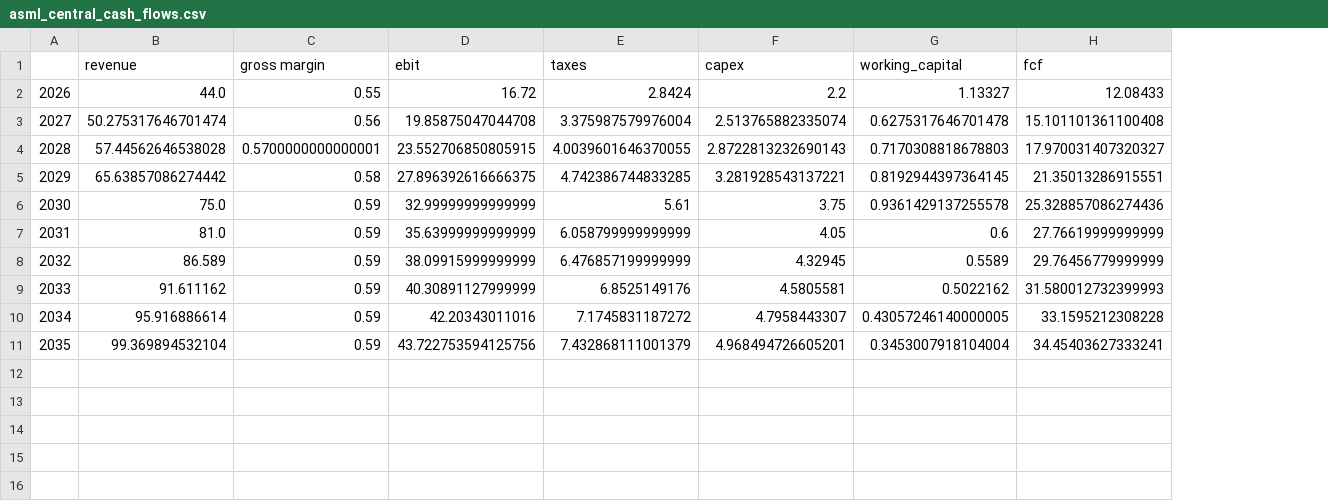
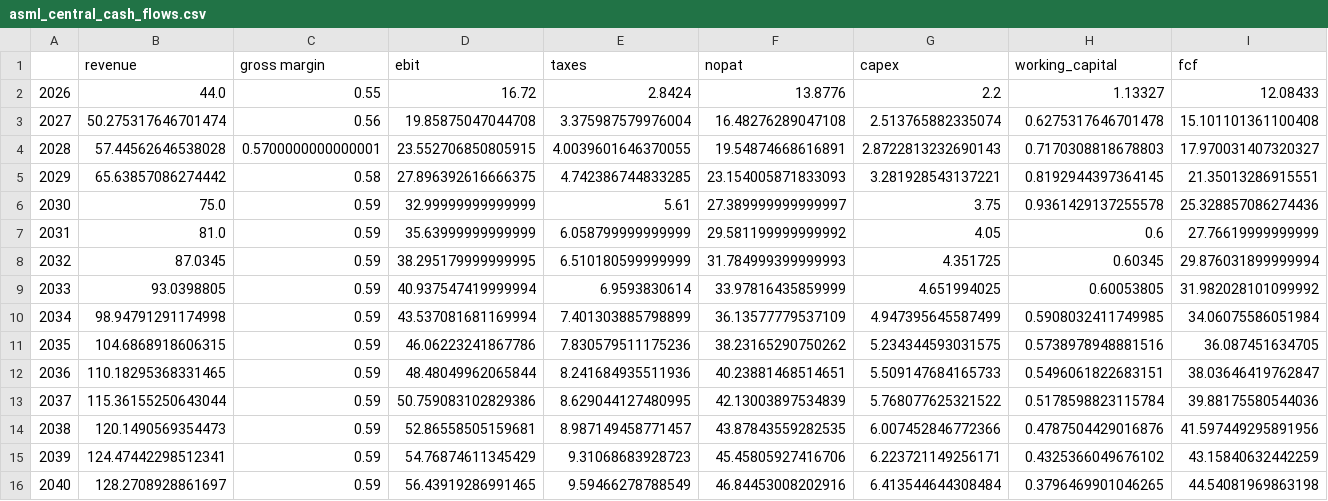
Before and after one commit to YacineHaddouche/monte-carlo-valuation, a CSV file: results/asml_central_cash_flows.csv, drawn as a sheet; removed rows and columns are numbered as before the commit, all else as after; the diff names each change by its address in the sheet, - before the commit and + after, or states it on an @@ line.

Commit message:
ASML: three-stage DCF with value-driver terminal value, revenue regimes and CAPM-based WACC
- Fade period extended to 2040; terminal value by NOPAT x (1 - g/RONIC) / (WACC - g), with an exit-multiple cross-check
- 2030 revenue as a weighted mixture of downturn, base and AI super-cycle regimes
- WACC built from simulated risk-free rate, beta and equity risk premium; perpetual growth simulated
- Dashboard: terminal-value method selector, results by regime, comparison with the first version
- Report, README and code walkthrough updated; 42 tests

```diff
--- a/results/asml_central_cash_flows.csv
+++ b/results/asml_central_cash_flows.csv
+column F (nopat), rows 2-7: 13.8776 | 16.48276289047108 | 19.54874668616891 | 23.154005871833093 | 27.389999999999997 | 29.581199999999992
-row 8: 2032 | 86.589 | 0.59 | 38.09915999999999 | 6.476857199999999 | 4.32945 | 0.5589 | 29.76456779999999
-row 9: 2033 | 91.611162 | 0.59 | 40.30891127999999 | 6.8525149176 | 4.5805581 | 0.5022162 | 31.580012732399993
-row 10: 2034 | 95.916886614 | 0.59 | 42.20343011016 | 7.1745831187272 | 4.7958443307 | 0.43057246140000005 | 33.1595212308228
-row 11: 2035 | 99.369894532104 | 0.59 | 43.722753594125756 | 7.432868111001379 | 4.968494726605201 | 0.3453007918104004 | 34.45403627333241
+row 8: 2032 | 87.0345 | 0.59 | 38.295179999999995 | 6.510180599999999 | 31.784999399999993 | 4.351725 | 0.60345 | 29.876031899999994
+row 9: 2033 | 93.0398805 | 0.59 | 40.937547419999994 | 6.9593830614 | 33.97816435859999 | 4.651994025 | 0.60053805 | 31.982028101099992
+row 10: 2034 | 98.94791291174998 | 0.59 | 43.537081681169994 | 7.401303885798899 | 36.13577779537109 | 4.947395645587499 | 0.5908032411749985 | 34.06075586051984
+row 11: 2035 | 104.6868918606315 | 0.59 | 46.06223241867786 | 7.830579511175236 | 38.23165290750262 | 5.234344593031575 | 0.5738978948881516 | 36.087451634705
+row 12: 2036 | 110.18295368331465 | 0.59 | 48.48049962065844 | 8.241684935511936 | 40.23881468514651 | 5.509147684165733 | 0.5496061822683151 | 38.03646419762847
+row 13: 2037 | 115.36155250643044 | 0.59 | 50.759083102829386 | 8.629044127480995 | 42.13003897534839 | 5.768077625321522 | 0.5178598823115784 | 39.88175580544036
+row 14: 2038 | 120.1490569354473 | 0.59 | 52.86558505159681 | 8.987149458771457 | 43.87843559282535 | 6.007452846772366 | 0.4787504429016876 | 41.597449295891956
+row 15: 2039 | 124.47442298512341 | 0.59 | 54.76874611345429 | 9.31068683928723 | 45.45805927416706 | 6.223721149256171 | 0.4325366049676102 | 43.15840632442259
+row 16: 2040 | 128.2708928861697 | 0.59 | 56.43919286991465 | 9.59466278788549 | 46.84453008202916 | 6.413544644308484 | 0.3796469901046265 | 44.54081969863198
```
Also changed, not shown: results/asml_correlation_comparison.csv, results/asml_summary.csv, 16 other files.
